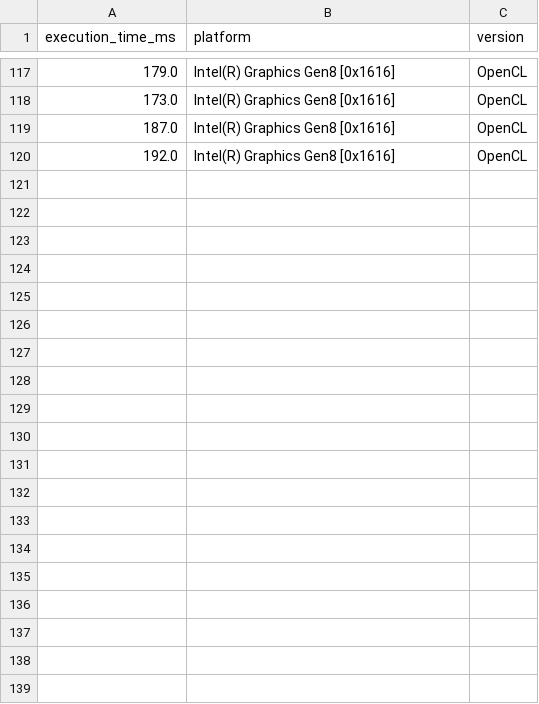
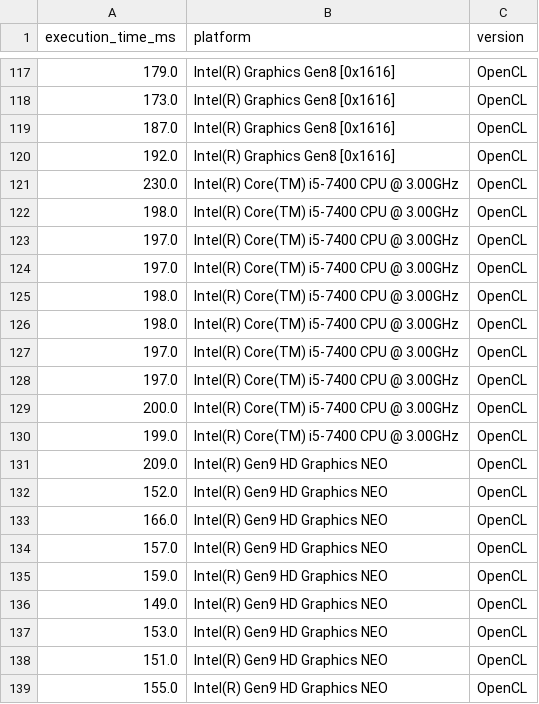
Before and after one commit to menotti/oil_gas_fpga, a CSV file: apps/CMP/CMP.csv, drawn as a sheet; only a part is shown, gaps mark what is left out; the diff covers the shown part only; the diff names each change by its address in the sheet, - before the commit and + after, or states it on an @@ line.

```diff
--- a/apps/CMP/CMP.csv
+++ b/apps/CMP/CMP.csv
+row 121: 230.0 | Intel(R) Core(TM) i5-7400 CPU @ 3.00GHz | OpenCL
+row 122: 198.0 | Intel(R) Core(TM) i5-7400 CPU @ 3.00GHz | OpenCL
+row 123: 197.0 | Intel(R) Core(TM) i5-7400 CPU @ 3.00GHz | OpenCL
+row 124: 197.0 | Intel(R) Core(TM) i5-7400 CPU @ 3.00GHz | OpenCL
+row 125: 198.0 | Intel(R) Core(TM) i5-7400 CPU @ 3.00GHz | OpenCL
+row 126: 198.0 | Intel(R) Core(TM) i5-7400 CPU @ 3.00GHz | OpenCL
+row 127: 197.0 | Intel(R) Core(TM) i5-7400 CPU @ 3.00GHz | OpenCL
+row 128: 197.0 | Intel(R) Core(TM) i5-7400 CPU @ 3.00GHz | OpenCL
+row 129: 200.0 | Intel(R) Core(TM) i5-7400 CPU @ 3.00GHz | OpenCL
+row 130: 199.0 | Intel(R) Core(TM) i5-7400 CPU @ 3.00GHz | OpenCL
+row 131: 209.0 | Intel(R) Gen9 HD Graphics NEO | OpenCL
+row 132: 152.0 | Intel(R) Gen9 HD Graphics NEO | OpenCL
+row 133: 166.0 | Intel(R) Gen9 HD Graphics NEO | OpenCL
+row 134: 157.0 | Intel(R) Gen9 HD Graphics NEO | OpenCL
+row 135: 159.0 | Intel(R) Gen9 HD Graphics NEO | OpenCL
+row 136: 149.0 | Intel(R) Gen9 HD Graphics NEO | OpenCL
+row 137: 153.0 | Intel(R) Gen9 HD Graphics NEO | OpenCL
+row 138: 151.0 | Intel(R) Gen9 HD Graphics NEO | OpenCL
+row 139: 155.0 | Intel(R) Gen9 HD Graphics NEO | OpenCL
```
Also changed, not shown: 41 added rows elsewhere in this file, apps/CRS/CRS.csv, 2 other files.
